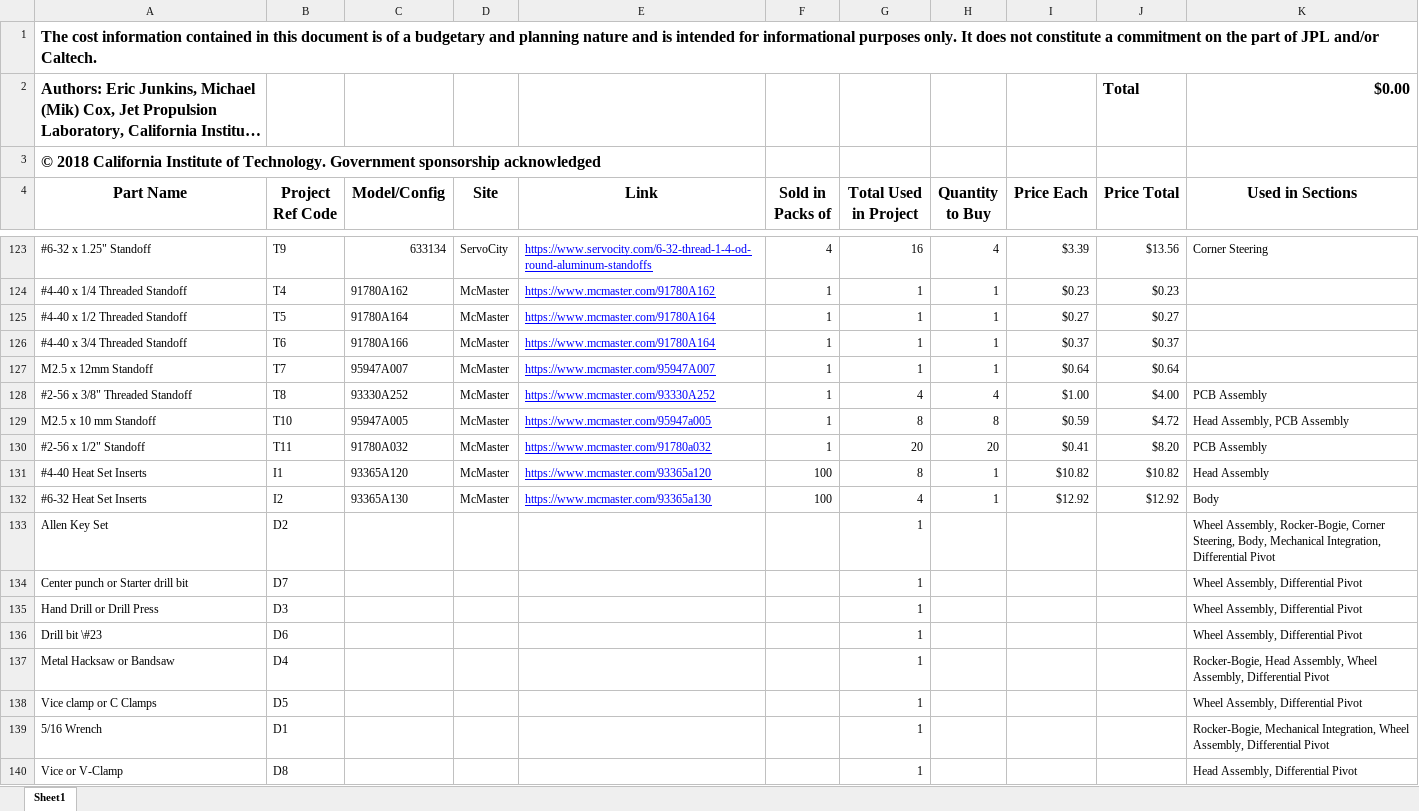
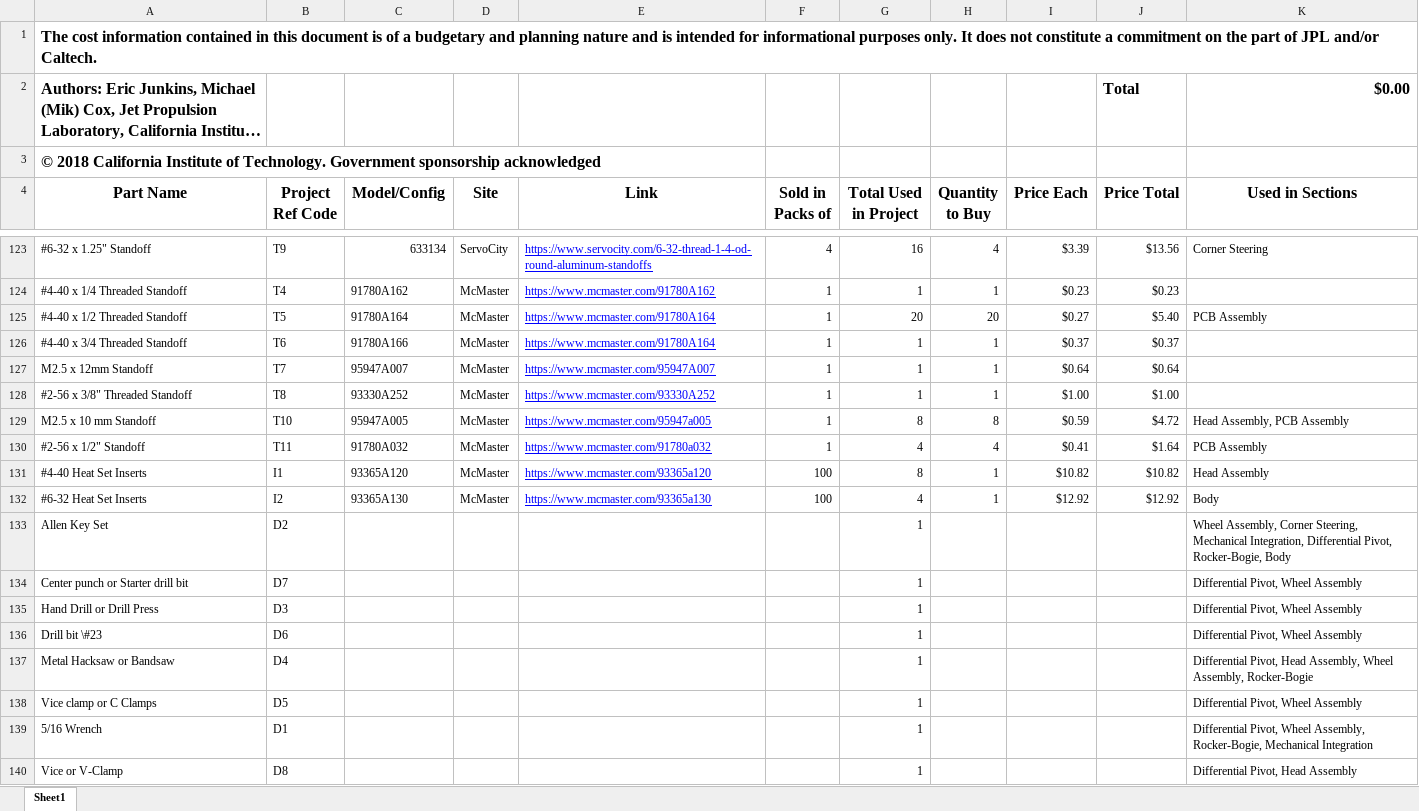
Before and after one commit to nasa-jpl/open-source-rover, an Excel workbook: master_parts_list.xlsx, sheet Sheet1, drawn as a sheet; only a part is shown, gaps mark what is left out; long unchanged cells end in …; values as stored, in another font and other column widths than the file's, no borders; the diff names each change by its address in the sheet, - before the commit and + after, or states it on an @@ line.

Commit message:
Updated PCB parts reference and quantity

```diff
--- a/master_parts_list.xlsx (sheet Sheet1)
+++ b/master_parts_list.xlsx (sheet Sheet1)
-G125 (Total Used in Project): 1
+G125 (Total Used in Project): 20
-H125 (Quantity to Buy): 1
+H125 (Quantity to Buy): 20
-J125 (Price Total): $0.27
+J125 (Price Total): $5.40
-K125 (Used in Sections): (empty)
+K125 (Used in Sections): PCB Assembly
-G128 (Total Used in Project): 4
+G128 (Total Used in Project): 1
-H128 (Quantity to Buy): 4
+H128 (Quantity to Buy): 1
-J128 (Price Total): $4.00
+J128 (Price Total): $1.00
-K128 (Used in Sections): PCB Assembly
+K128 (Used in Sections): (empty)
-G130 (Total Used in Project): 20
+G130 (Total Used in Project): 4
-H130 (Quantity to Buy): 20
+H130 (Quantity to Buy): 4
-J130 (Price Total): $8.20
+J130 (Price Total): $1.64
-K133 (Used in Sections): Wheel Assembly, Rocker-Bogie, Corner Steering, Body, Mechanical Integration, Differential Pivot
+K133 (Used in Sections): Wheel Assembly, Corner Steering, Mechanical Integration, Differential Pivot, Rocker-Bogie, Body
-K134:K136 (Used in Sections): Wheel Assembly, Differential Pivot
+K134:K136 (Used in Sections): Differential Pivot, Wheel Assembly
-K137 (Used in Sections): Rocker-Bogie, Head Assembly, Wheel Assembly, Differential Pivot
+K137 (Used in Sections): Differential Pivot, Head Assembly, Wheel Assembly, Rocker-Bogie
-K138 (Used in Sections): Wheel Assembly, Differential Pivot
+K138 (Used in Sections): Differential Pivot, Wheel Assembly
-K139 (Used in Sections): Rocker-Bogie, Mechanical Integration, Wheel Assembly, Differential Pivot
+K139 (Used in Sections): Differential Pivot, Wheel Assembly, Rocker-Bogie, Mechanical Integration
-K140 (Used in Sections): Head Assembly, Differential Pivot
+K140 (Used in Sections): Differential Pivot, Head Assembly
```
Also changed, not shown: 7 other files.
